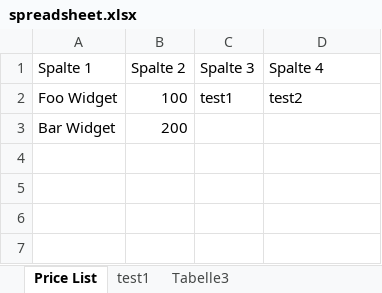
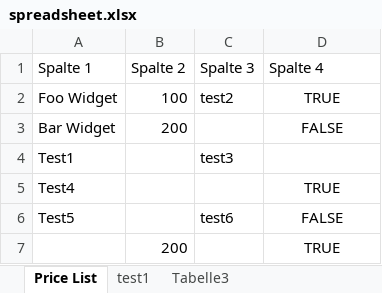
Before and after one commit to SKKeller/table-and-b, an Excel workbook: spreadsheet.xlsx, sheet Price List, drawn as a sheet; values as stored, in another font and other column widths than the file's, no borders; the diff names each change by its address in the sheet, - before the commit and + after, or states it on an @@ line.

```diff
--- a/spreadsheet.xlsx (sheet Price List)
+++ b/spreadsheet.xlsx (sheet Price List)
-C2 (Spalte 3): test1
+C2 (Spalte 3): test2
-D2 (Spalte 4): test2
+D2 (Spalte 4): TRUE
-D2 alignment: left
+D2 alignment: center
-D3 (Spalte 4): (empty)
+D3 (Spalte 4): FALSE
+row 4: Test1 |  | test3
+row 5: Test4 |  |  | TRUE
+row 6: Test5 |  | test6 | FALSE
+row 7:  | 200 |  | TRUE
```
Also changed, not shown: 3 other files.
